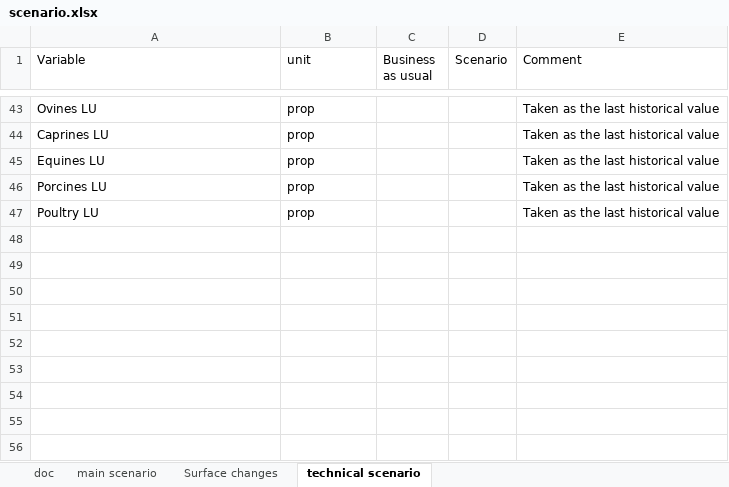
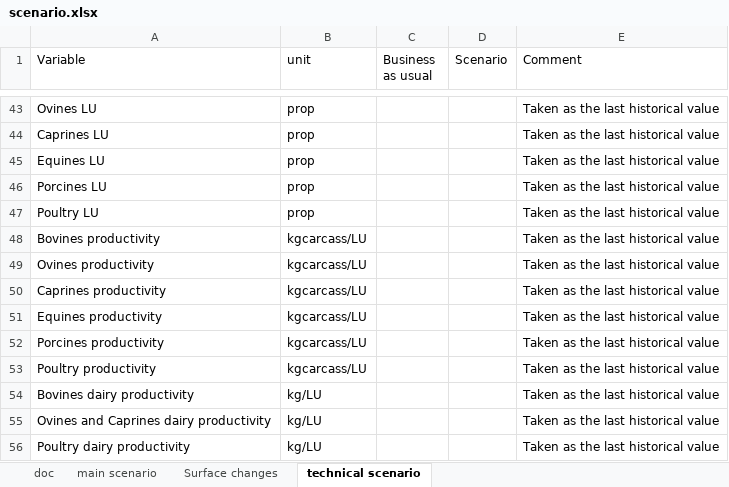
Before and after one commit to AdrienFausteGay/GRAFS-E, an Excel workbook: src/grafs_e/data/scenario.xlsx, sheet technical scenario, drawn as a sheet; only a part is shown, gaps mark what is left out; values as stored, in another font and other column widths than the file's, no borders; the diff names each change by its address in the sheet, - before the commit and + after, or states it on an @@ line.

Commit message:
add scenar data for Livestock productivity

```diff
--- a/src/grafs_e/data/scenario.xlsx (sheet technical scenario)
+++ b/src/grafs_e/data/scenario.xlsx (sheet technical scenario)
+row 48: Bovines productivity | kgcarcass/LU |  |  | Taken as the last historical value
+row 49: Ovines productivity | kgcarcass/LU |  |  | Taken as the last historical value
+row 50: Caprines productivity | kgcarcass/LU |  |  | Taken as the last historical value
+row 51: Equines productivity | kgcarcass/LU |  |  | Taken as the last historical value
+row 52: Porcines productivity | kgcarcass/LU |  |  | Taken as the last historical value
+row 53: Poultry productivity | kgcarcass/LU |  |  | Taken as the last historical value
+row 54: Bovines dairy productivity | kg/LU |  |  | Taken as the last historical value
+row 55: Ovines and Caprines dairy productivity | kg/LU |  |  | Taken as the last historical value
+row 56: Poultry dairy productivity | kg/LU |  |  | Taken as the last historical value
```
Also changed, not shown: sheet Surface changes, 1 other file.
